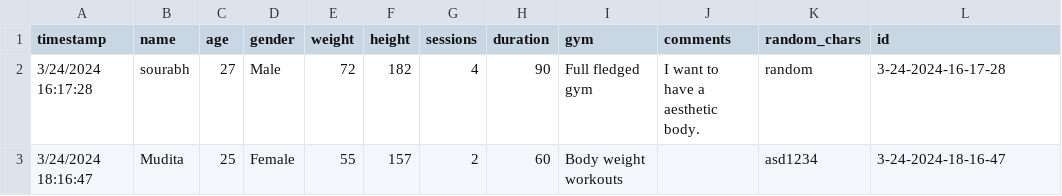
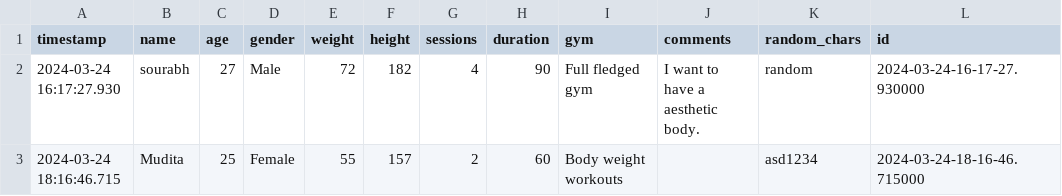
Before and after one commit to sourabh-zanwar/fitness-plan-webapp, a CSV file: data/processed_1.csv, drawn as a sheet.

```diff
--- a/data/processed_1.csv
+++ b/data/processed_1.csv
@@ -1,3 +1,3 @@
 timestamp,name,age,gender,weight,height,sessions,duration,gym,comments,random_chars,id
-3/24/2024 16:17:28,sourabh,27,Male,72,182,4,90,Full fledged gym,I want to have a aesthetic body.,random,3-24-2024-16-17-28
-3/24/2024 18:16:47,Mudita ,25,Female,55,157,2,60,Body weight workouts,,asd1234,3-24-2024-18-16-47
+2024-03-24 16:17:27.930,sourabh,27,Male,72,182,4,90,Full fledged gym,I want to have a aesthetic body.,random,2024-03-24-16-17-27.930000
+2024-03-24 18:16:46.715,Mudita ,25,Female,55,157,2,60,Body weight workouts,,asd1234,2024-03-24-18-16-46.715000
```
Also changed, not shown: 17 other files.
